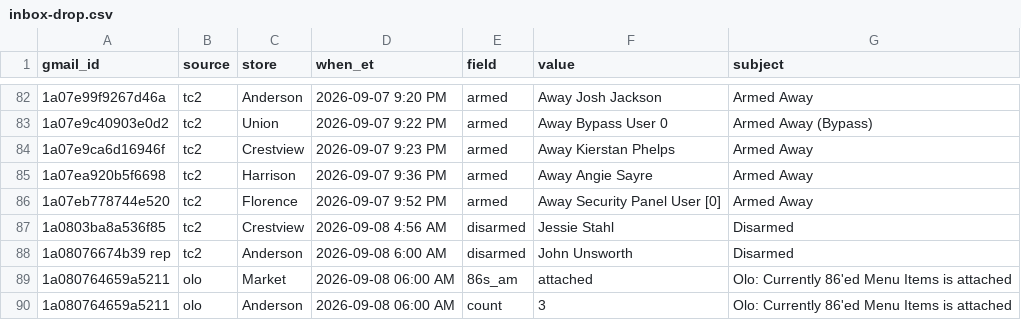
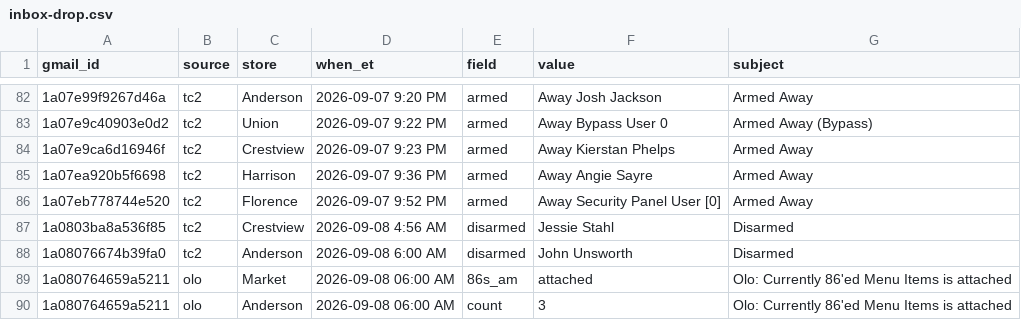
Before and after one commit to SCDashboard/DailyUploads, a CSV file: inbox-drop.csv, drawn as a sheet; only a part is shown, gaps mark what is left out.

Commit message:
fix typo in Anderson disarm gmail_id

```diff
--- a/inbox-drop.csv
+++ b/inbox-drop.csv
@@ -87,3 +87,3 @@ gmail_id,source,store,when_et,field,value,subject
 1a0803ba8a536f85,tc2,Crestview,2026-09-08 4:56 AM,disarmed,Jessie Stahl,Disarmed
-1a08076674b39 rep,tc2,Anderson,2026-09-08 6:00 AM,disarmed,John Unsworth,Disarmed
+1a08076674b39fa0,tc2,Anderson,2026-09-08 6:00 AM,disarmed,John Unsworth,Disarmed
 1a080764659a5211,olo,Market,2026-09-08 06:00 AM,86s_am,attached,Olo: Currently 86'ed Menu Items is attached
```
